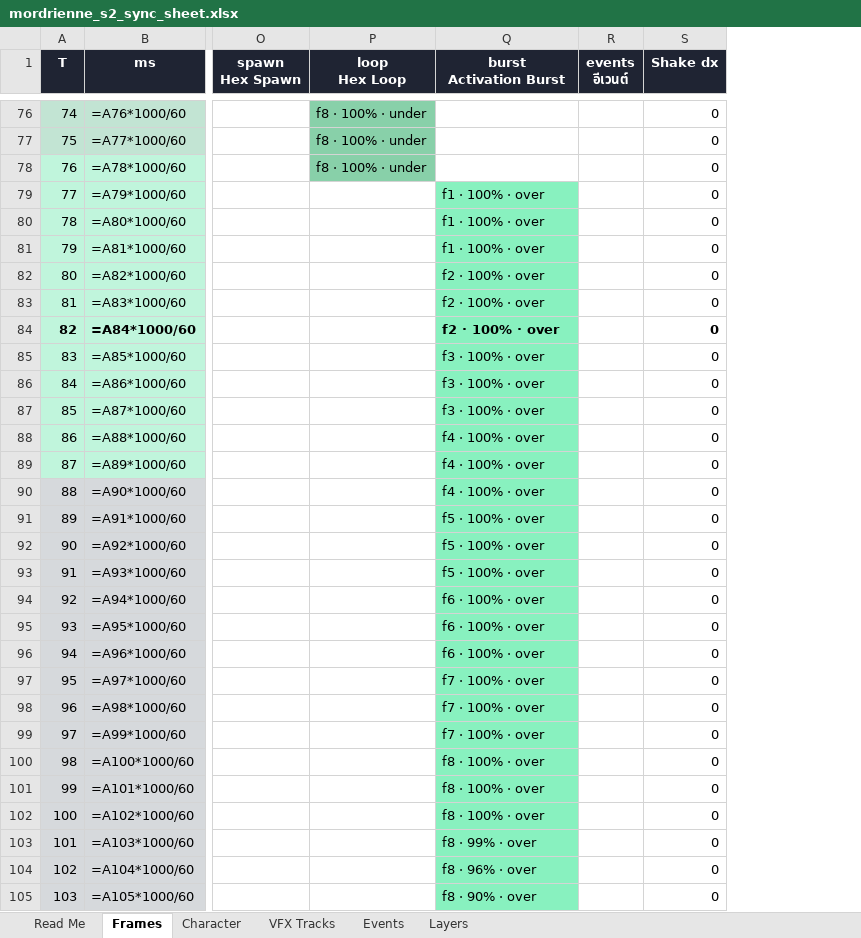
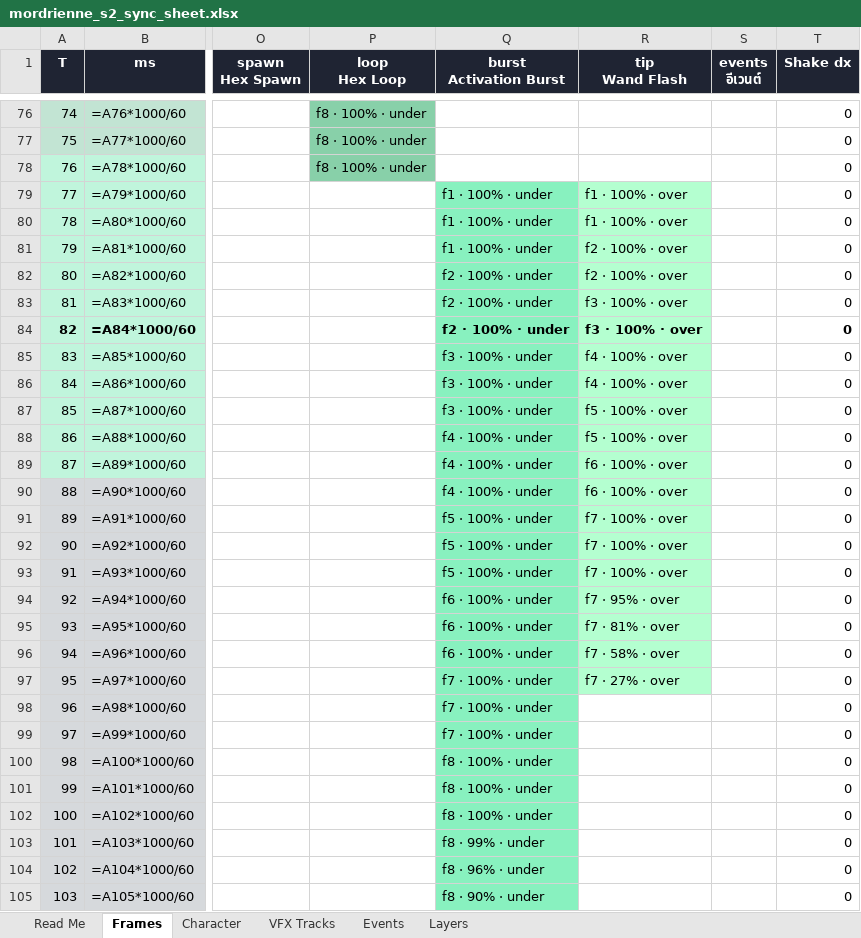
Before and after one commit to adisonkung/ProjectGM, an Excel workbook: docs/timelines/mordrienne/mordrienne_s2_sync_sheet.xlsx, sheet Frames, drawn as a sheet; only a part is shown, gaps mark what is left out; values as stored, in another font and other column widths than the file's, no borders; formulas without a stored value are shown as written; the diff covers the shown part only; the diff names each change by its address in the sheet, - before the commit and + after, or states it on an @@ line.

```diff
--- a/docs/timelines/mordrienne/mordrienne_s2_sync_sheet.xlsx (sheet Frames)
+++ b/docs/timelines/mordrienne/mordrienne_s2_sync_sheet.xlsx (sheet Frames)
+column R (tip Wand Flash), rows 79-97: f1 · 100% · over | f1 · 100% · over | f2 · 100% · over | f2 · 100% · over | f3 · 100% · over | f3 · 100% · over | f4 · 100% · over | f4 · 100% · over | f5 · 100% · over | f5 · 100% · over | f6 · 100% · over | f6 · 100% · over | f7 · 100% · over | f7 · 100% · over | f7 · 100% · over | f7 · 95% · over | f7 · 81% · over | f7 · 58% · over | f7 · 27% · over
-Q79:Q81 (burst Activation Burst): f1 · 100% · over
+Q79:Q81 (burst Activation Burst): f1 · 100% · under
-Q82:Q84 (burst Activation Burst): f2 · 100% · over
+Q82:Q84 (burst Activation Burst): f2 · 100% · under
-Q85:Q87 (burst Activation Burst): f3 · 100% · over
+Q85:Q87 (burst Activation Burst): f3 · 100% · under
-Q88:Q90 (burst Activation Burst): f4 · 100% · over
+Q88:Q90 (burst Activation Burst): f4 · 100% · under
-Q91:Q93 (burst Activation Burst): f5 · 100% · over
+Q91:Q93 (burst Activation Burst): f5 · 100% · under
-Q94:Q96 (burst Activation Burst): f6 · 100% · over
+Q94:Q96 (burst Activation Burst): f6 · 100% · under
-Q97:Q99 (burst Activation Burst): f7 · 100% · over
+Q97:Q99 (burst Activation Burst): f7 · 100% · under
-Q100:Q102 (burst Activation Burst): f8 · 100% · over
+Q100:Q102 (burst Activation Burst): f8 · 100% · under
-Q103 (burst Activation Burst): f8 · 99% · over
+Q103 (burst Activation Burst): f8 · 99% · under
-Q104 (burst Activation Burst): f8 · 96% · over
+Q104 (burst Activation Burst): f8 · 96% · under
-Q105 (burst Activation Burst): f8 · 90% · over
+Q105 (burst Activation Burst): f8 · 90% · under
```
Also changed, not shown: 6 edited cells elsewhere in this sheet, sheet VFX Tracks, sheet Layers, 12 other files.
